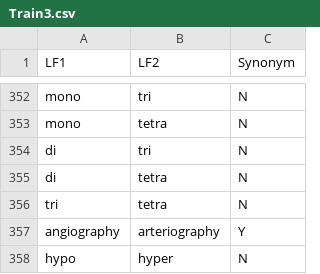
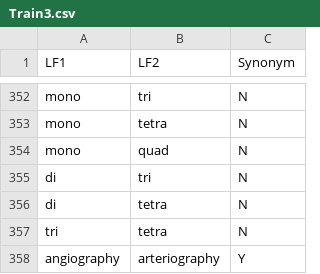
Before and after one commit to lisavirginia/clinical-abbreviations, a CSV file: training/Train3.csv, drawn as a sheet; only a part is shown, gaps mark what is left out; the shorter side is filled out with more unchanged rows.

Commit message:
Added data to training set 3

```diff
--- a/training/Train3.csv
+++ b/training/Train3.csv
@@ -353,2 +353,3 @@ mono|tri|N
 mono|tetra|N
+mono|quad|N
 di|tri|N
```
